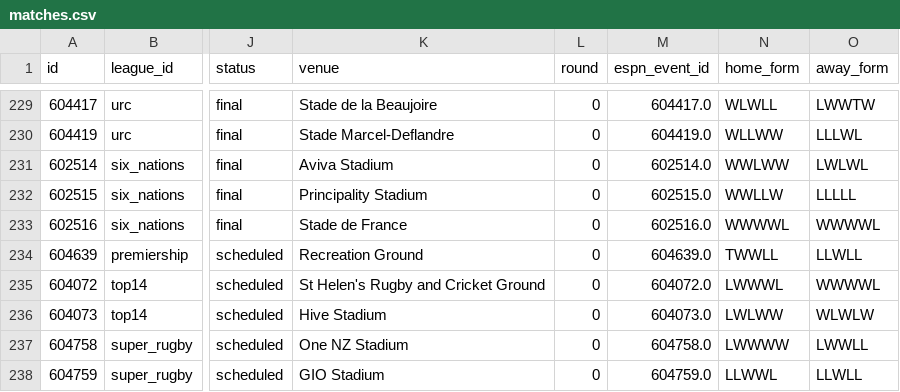
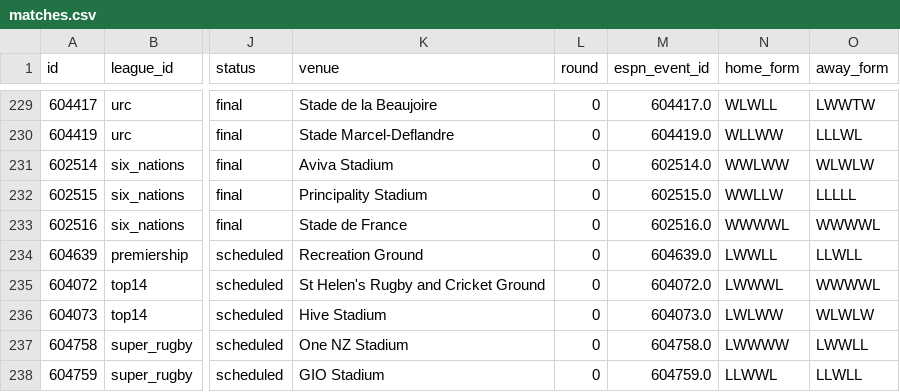
Before and after one commit to gmalbert/rugby, a CSV file: data_files/csv/matches.csv, drawn as a sheet; only a part is shown, gaps mark what is left out; the diff names each change by its address in the sheet, - before the commit and + after, or states it on an @@ line.

```diff
--- a/data_files/csv/matches.csv
+++ b/data_files/csv/matches.csv
-O231 (away_form): LWLWL
+O231 (away_form): WLWLW
-N234 (home_form): TWWLL
+N234 (home_form): LWWLL
```
Also changed, not shown: 2 other files.
